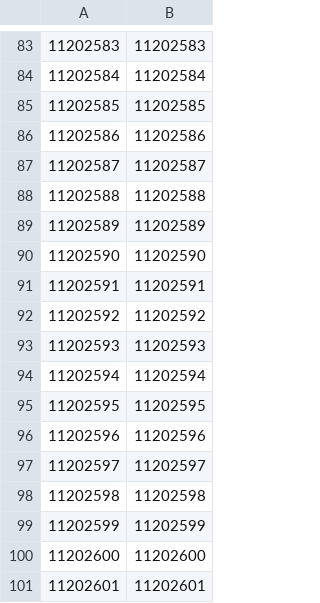
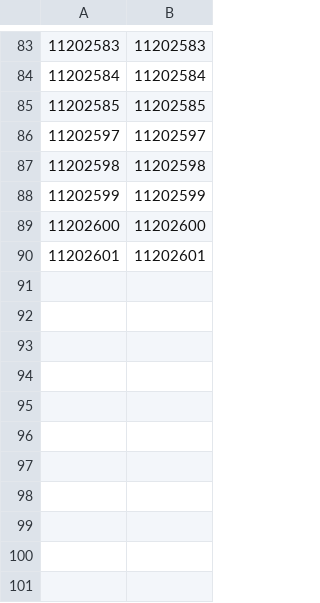
Before and after one commit to Harshit-Thread/Teacher-Rating-System, a CSV file: Book1.csv, drawn as a sheet; only a part is shown, gaps mark what is left out; the diff names each change by its address in the sheet, - before the commit and + after, or states it on an @@ line.

Commit message:
Update Book1.csv

```diff
--- a/Book1.csv
+++ b/Book1.csv
-row 86: 11202586 | 11202586
-row 87: 11202587 | 11202587
-row 88: 11202588 | 11202588
-row 89: 11202589 | 11202589
-row 90: 11202590 | 11202590
-row 91: 11202591 | 11202591
-row 92: 11202592 | 11202592
-row 93: 11202593 | 11202593
-row 94: 11202594 | 11202594
-row 95: 11202595 | 11202595
-row 96: 11202596 | 11202596
```
